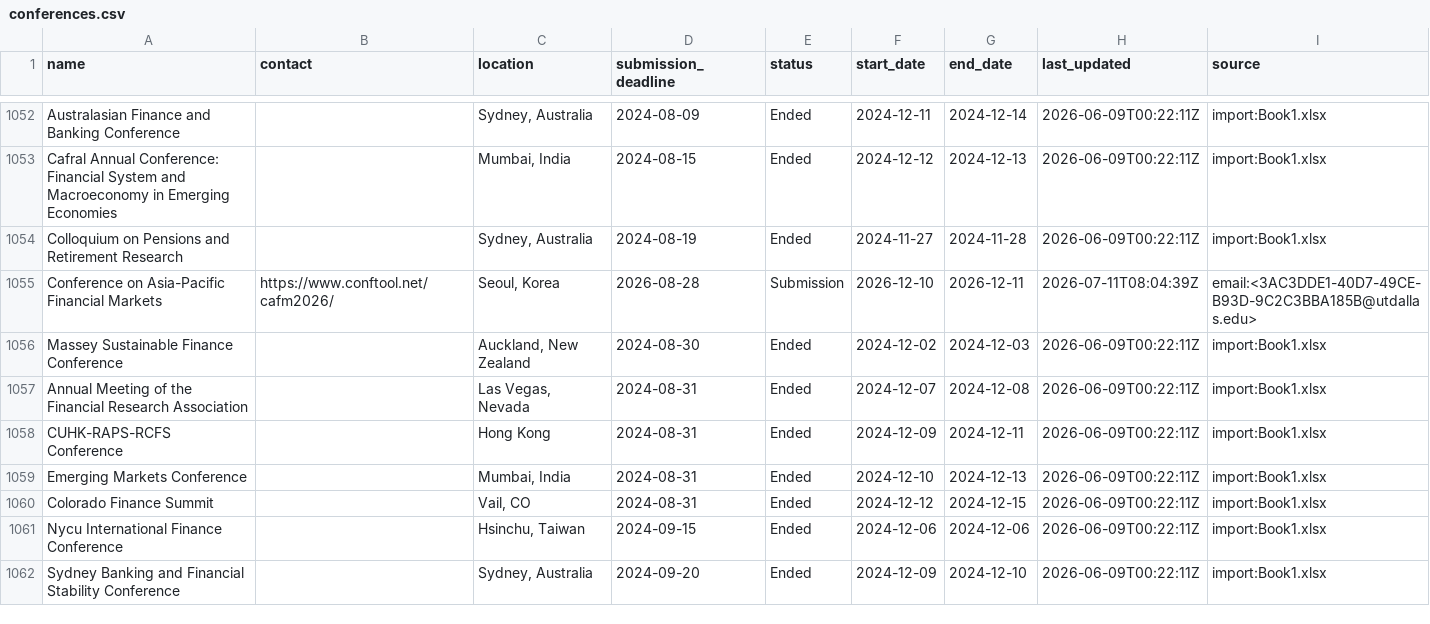
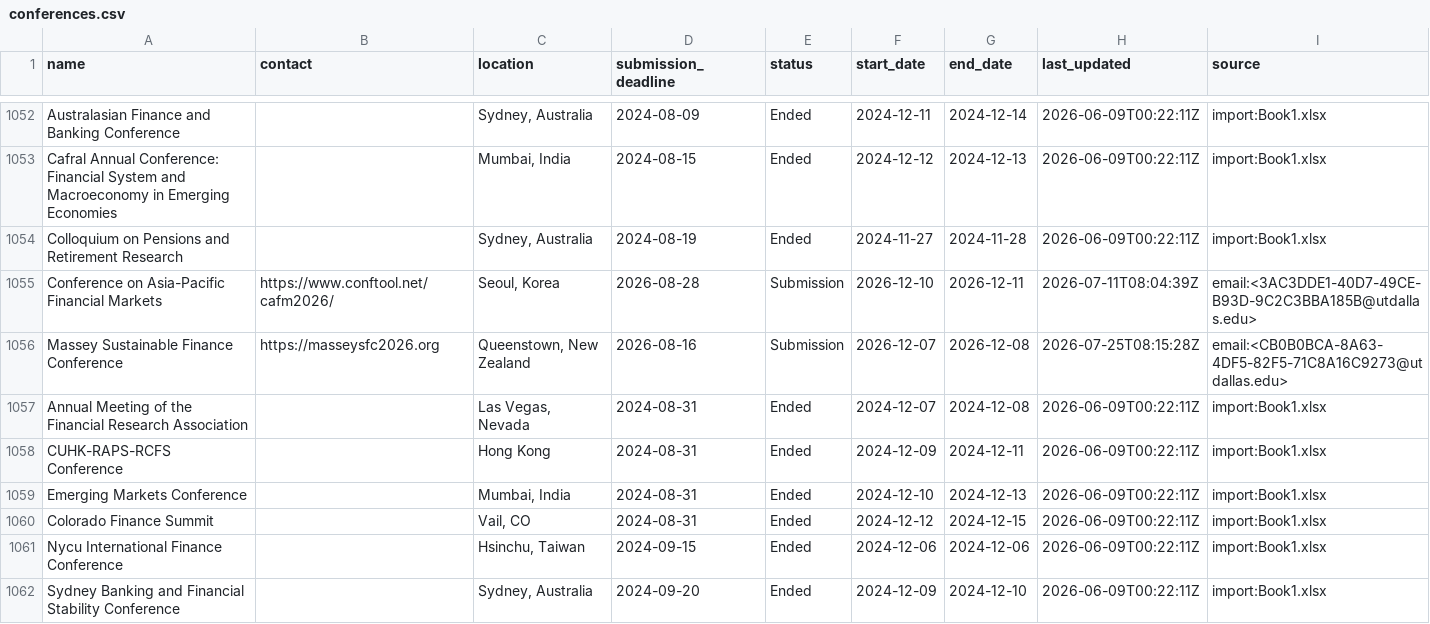
Before and after one commit to theaccountant-ab/Conference-Tracker, a CSV file: conferences.csv, drawn as a sheet; only a part is shown, gaps mark what is left out; the diff covers the shown part only.

```diff
--- a/conferences.csv
+++ b/conferences.csv
@@ -1055,3 +1055,3 @@ Colloquium on Pensions and Retirement Research,,"Sydney, Australia",2024-08-19,E
 Conference on Asia-Pacific Financial Markets,https://www.conftool.net/cafm2026/,"Seoul, Korea",2026-08-28,Submission,2026-12-10,2026-12-11,2026-07-11T08:04:39Z,email:<3AC3DDE1-40D7-49CE-B93D-9C2C3BBA185B@utdallas.edu>
-Massey Sustainable Finance Conference,,"Auckland, New Zealand",2024-08-30,Ended,2024-12-02,2024-12-03,2026-06-09T00:22:11Z,import:Book1.xlsx
+Massey Sustainable Finance Conference,https://masseysfc2026.org,"Queenstown, New Zealand",2026-08-16,Submission,2026-12-07,2026-12-08,2026-07-25T08:15:28Z,email:<CB0B0BCA-8A63-4DF5-82F5-71C8A16C9273@utdallas.edu>
 Annual Meeting of the Financial Research Association,,"Las Vegas, Nevada",2024-08-31,Ended,2024-12-07,2024-12-08,2026-06-09T00:22:11Z,import:Book1.xlsx
```
Also changed, not shown: 1 added row and 8 edited cells elsewhere in this file, 1 other file.
